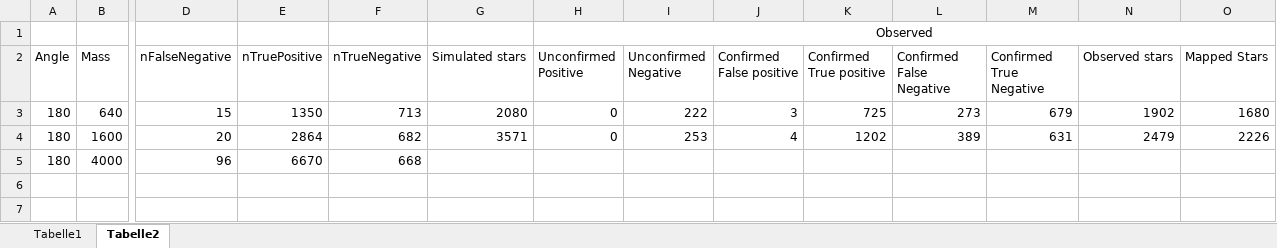
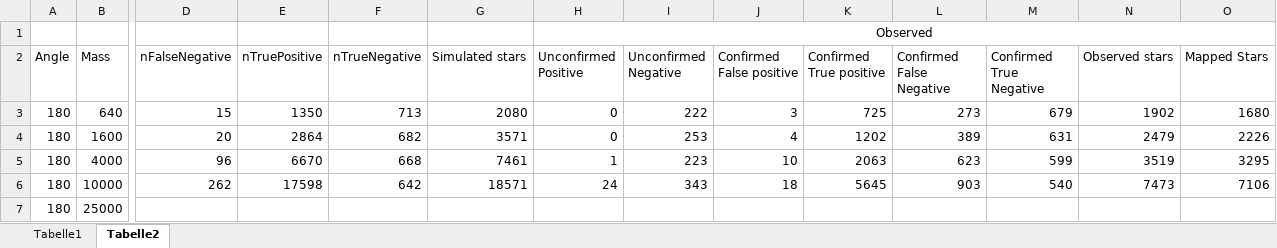
Before and after one commit to CasualCoder91/N_Body, an Excel workbook: Output/25_observations.xlsx, sheet Tabelle2, drawn as a sheet; only a part is shown, gaps mark what is left out; values as stored, in another font and other column widths than the file's, no borders; rows hold the shown columns only; the diff names each change by its address in the sheet, - before the commit and + after, or states it on an @@ line.

Commit message:
observations and small fix

```diff
--- a/Output/25_observations.xlsx (sheet Tabelle2)
+++ b/Output/25_observations.xlsx (sheet Tabelle2)
-G5 (Simulated stars): (empty)
+G5 (Simulated stars): 7461
-H5 (Unconfirmed Positive): (empty)
+H5 (Unconfirmed Positive): 1
-I5 (Unconfirmed Negative): (empty)
+I5 (Unconfirmed Negative): 223
-J5 (Confirmed False positive): (empty)
+J5 (Confirmed False positive): 10
-K5 (Confirmed True positive): (empty)
+K5 (Confirmed True positive): 2063
-L5 (Confirmed False Negative): (empty)
+L5 (Confirmed False Negative): 623
-M5 (Confirmed True Negative): (empty)
+M5 (Confirmed True Negative): 599
-N5 (Observed stars): (empty)
+N5 (Observed stars): 3519
-O5 (Mapped Stars): (empty)
+O5 (Mapped Stars): 3295
+row 6: 180 | 10000 | 262 | 17598 | 642 | 18571 | 24 | 343 | 18 | 5645 | 903 | 540 | 7473 | 7106
+row 7: 180 | 25000
```
Also changed, not shown: 3 other files.
